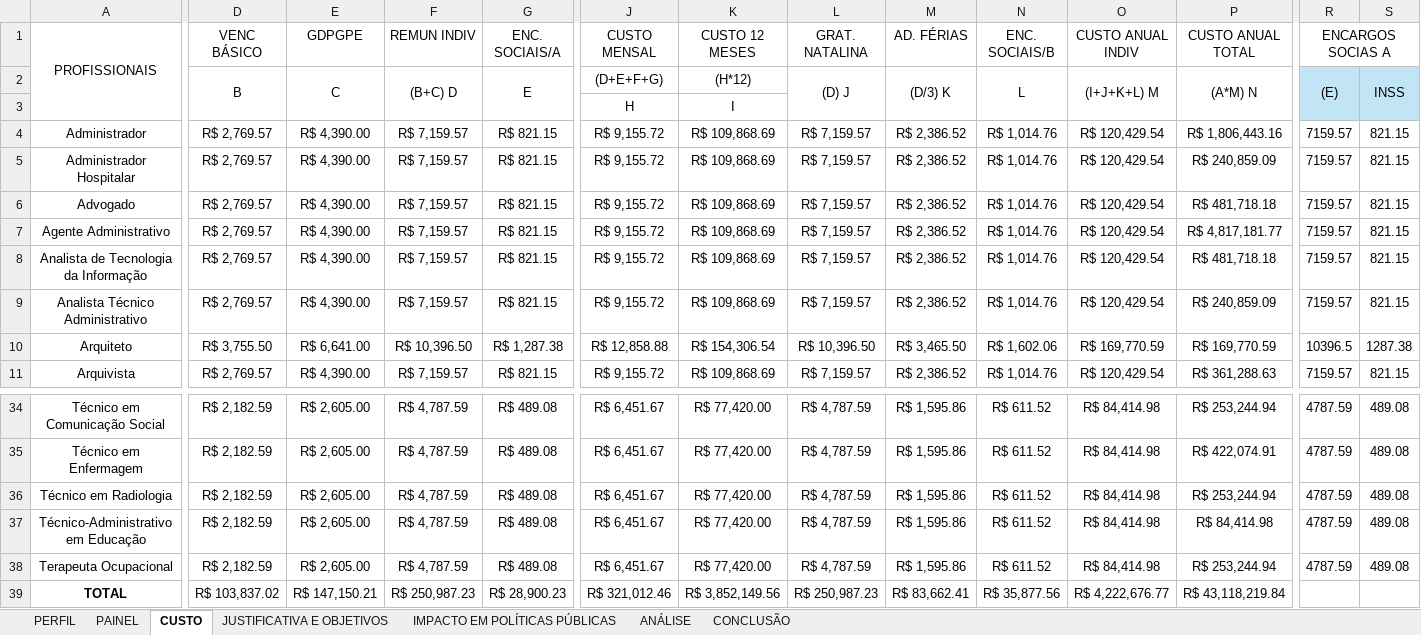
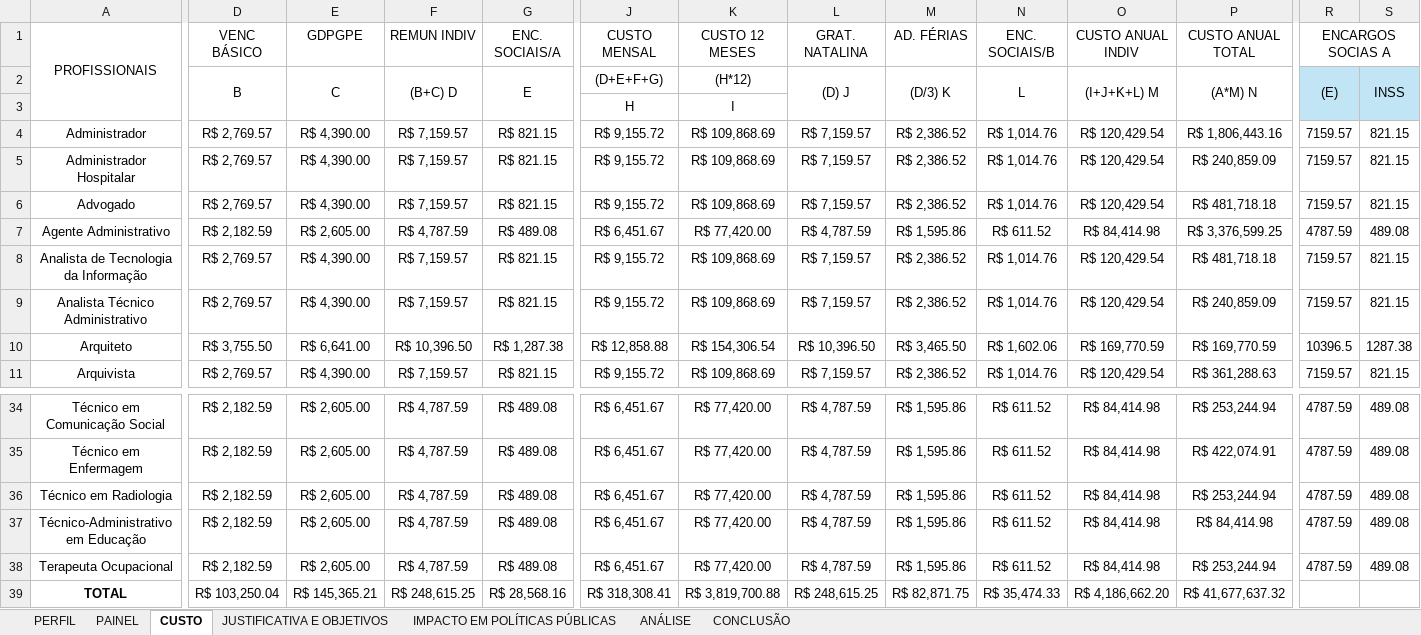
Before and after one commit to Martane1/concursos_fab, an Excel workbook: PERFIL_CUSTOS.xlsx, sheet CUSTO, drawn as a sheet; only a part is shown, gaps mark what is left out; values as stored, in another font and other column widths than the file's, no borders; conditional formats not drawn; the diff covers the shown part only; the diff names each change by its address in the sheet, - before the commit and + after, or states it on an @@ line.

```diff
--- a/PERFIL_CUSTOS.xlsx (sheet CUSTO)
+++ b/PERFIL_CUSTOS.xlsx (sheet CUSTO)
-D7 (VENC BÁSICO): R$ 2,769.57
+D7 (VENC BÁSICO): R$ 2,182.59
-E7 (GDPGPE): R$ 4,390.00
+E7 (GDPGPE): R$ 2,605.00
-F7 (REMUN INDIV): R$ 7,159.57
+F7 (REMUN INDIV): R$ 4,787.59
-G7 (ENC. SOCIAIS/A): R$ 821.15
+G7 (ENC. SOCIAIS/A): R$ 489.08
-J7 (CUSTO MENSAL): R$ 9,155.72
+J7 (CUSTO MENSAL): R$ 6,451.67
-K7 (CUSTO 12 MESES): R$ 109,868.69
+K7 (CUSTO 12 MESES): R$ 77,420.00
-L7 (GRAT. NATALINA): R$ 7,159.57
+L7 (GRAT. NATALINA): R$ 4,787.59
-M7 (AD. FÉRIAS): R$ 2,386.52
+M7 (AD. FÉRIAS): R$ 1,595.86
-N7 (ENC. SOCIAIS/B): R$ 1,014.76
+N7 (ENC. SOCIAIS/B): R$ 611.52
-O7 (CUSTO ANUAL INDIV): R$ 120,429.54
+O7 (CUSTO ANUAL INDIV): R$ 84,414.98
-P7 (CUSTO ANUAL TOTAL): R$ 4,817,181.77
+P7 (CUSTO ANUAL TOTAL): R$ 3,376,599.25
-R7 (ENCARGOS SOCIAS A): 7159.57
+R7 (ENCARGOS SOCIAS A): 4787.59
-S7: 821.15
+S7: 489.08
-D39 (VENC BÁSICO): R$ 103,837.02
+D39 (VENC BÁSICO): R$ 103,250.04
-E39 (GDPGPE): R$ 147,150.21
+E39 (GDPGPE): R$ 145,365.21
-F39 (REMUN INDIV): R$ 250,987.23
+F39 (REMUN INDIV): R$ 248,615.25
-G39 (ENC. SOCIAIS/A): R$ 28,900.23
+G39 (ENC. SOCIAIS/A): R$ 28,568.16
-J39 (CUSTO MENSAL): R$ 321,012.46
+J39 (CUSTO MENSAL): R$ 318,308.41
-K39 (CUSTO 12 MESES): R$ 3,852,149.56
+K39 (CUSTO 12 MESES): R$ 3,819,700.88
-L39 (GRAT. NATALINA): R$ 250,987.23
+L39 (GRAT. NATALINA): R$ 248,615.25
-M39 (AD. FÉRIAS): R$ 83,662.41
+M39 (AD. FÉRIAS): R$ 82,871.75
-N39 (ENC. SOCIAIS/B): R$ 35,877.56
+N39 (ENC. SOCIAIS/B): R$ 35,474.33
-O39 (CUSTO ANUAL INDIV): R$ 4,222,676.77
+O39 (CUSTO ANUAL INDIV): R$ 4,186,662.20
-P39 (CUSTO ANUAL TOTAL): R$ 43,118,219.84
+P39 (CUSTO ANUAL TOTAL): R$ 41,677,637.32
```
Also changed, not shown: 8 edited cells elsewhere in this sheet, sheet PERFIL.
